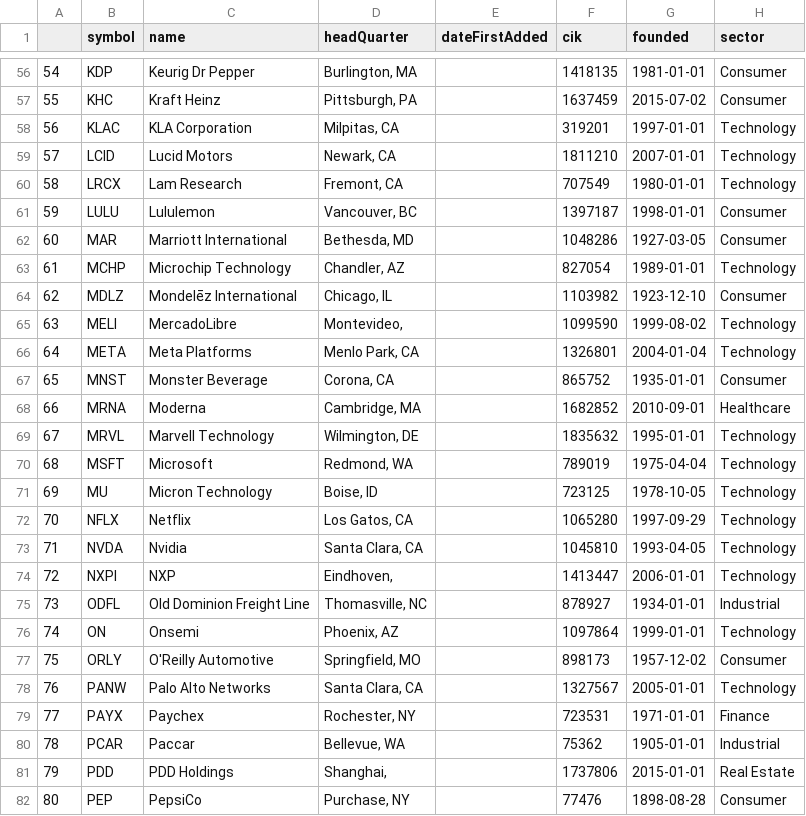
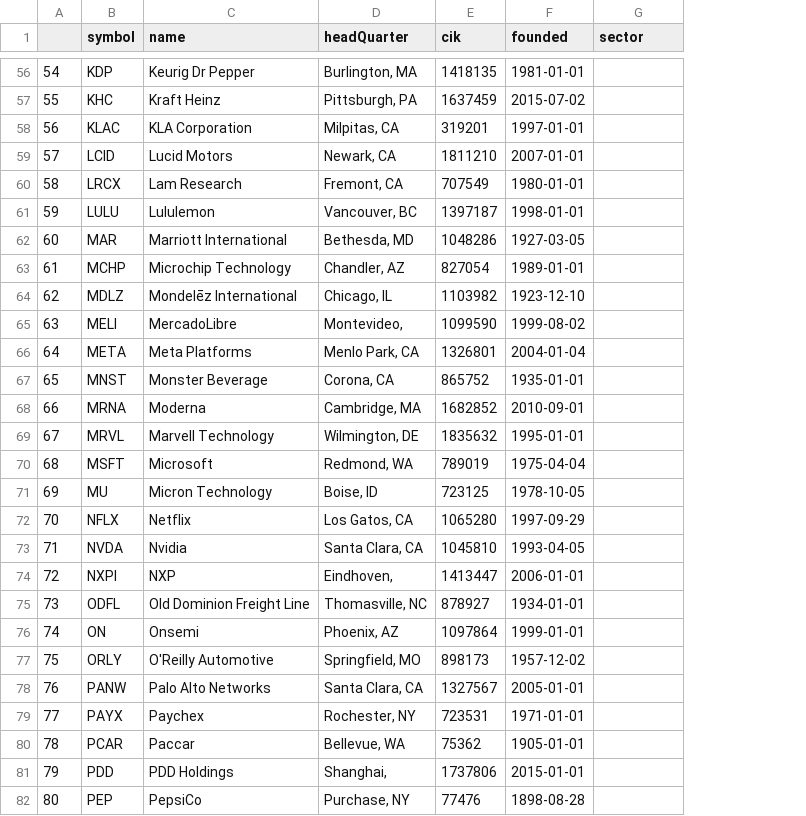
Before and after one commit to aurorachilles/Stock-Market-with-OpenAI, a CSV file: res/updated_nasdaq100.csv, drawn as a sheet; only a part is shown, gaps mark what is left out; removed rows and columns are numbered as before the commit, all else as after; the diff covers the shown part only; the diff names each change by its address in the sheet, - before the commit and + after, or states it on an @@ line.

```diff
--- a/res/updated_nasdaq100.csv
+++ b/res/updated_nasdaq100.csv
-column E (dateFirstAdded), empty
-G56:G57 (sector): Consumer
+G56:G57 (sector): (empty)
-G58:G60 (sector): Technology
+G58:G60 (sector): (empty)
-G61:G62 (sector): Consumer
+G61:G62 (sector): (empty)
-G63 (sector): Technology
+G63 (sector): (empty)
-G64 (sector): Consumer
+G64 (sector): (empty)
-G65:G66 (sector): Technology
+G65:G66 (sector): (empty)
-G67 (sector): Consumer
+G67 (sector): (empty)
-G68 (sector): Healthcare
+G68 (sector): (empty)
-G69:G74 (sector): Technology
+G69:G74 (sector): (empty)
-G75 (sector): Industrial
+G75 (sector): (empty)
-G76 (sector): Technology
+G76 (sector): (empty)
-G77 (sector): Consumer
+G77 (sector): (empty)
-G78 (sector): Technology
+G78 (sector): (empty)
-G79 (sector): Finance
+G79 (sector): (empty)
-G80 (sector): Industrial
+G80 (sector): (empty)
-G81 (sector): Real Estate
+G81 (sector): (empty)
-G82 (sector): Consumer
+G82 (sector): (empty)
```
Also changed, not shown: 74 edited cells elsewhere in this file, 1 other file.
